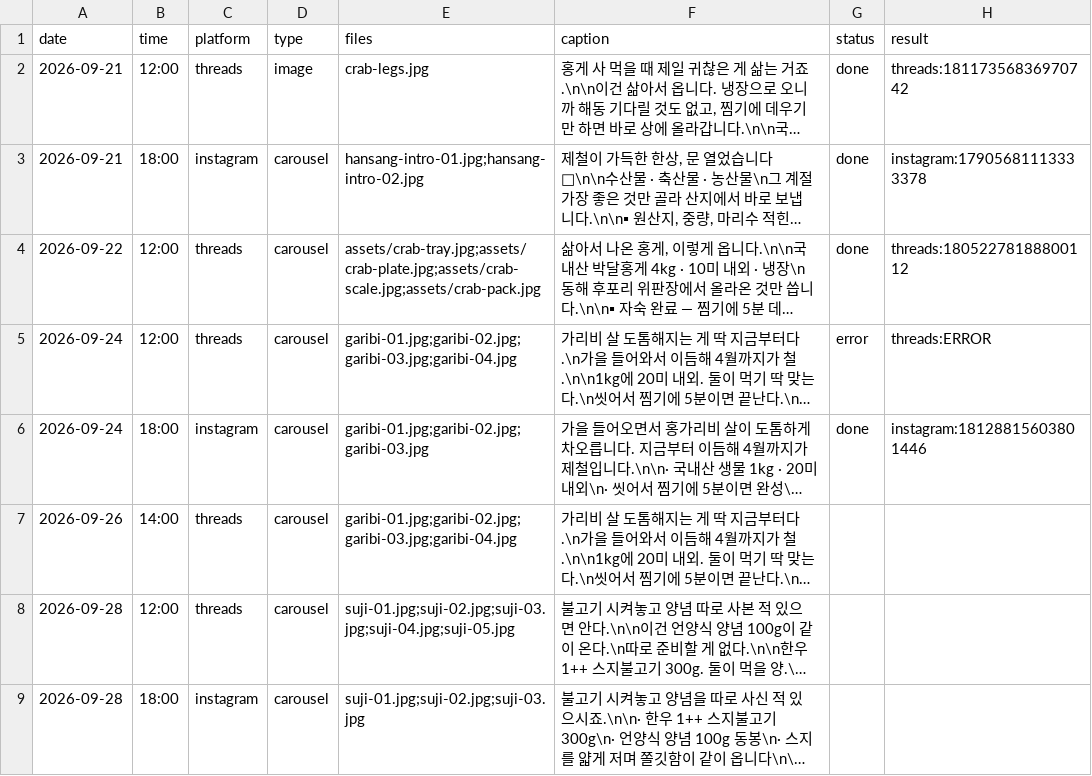
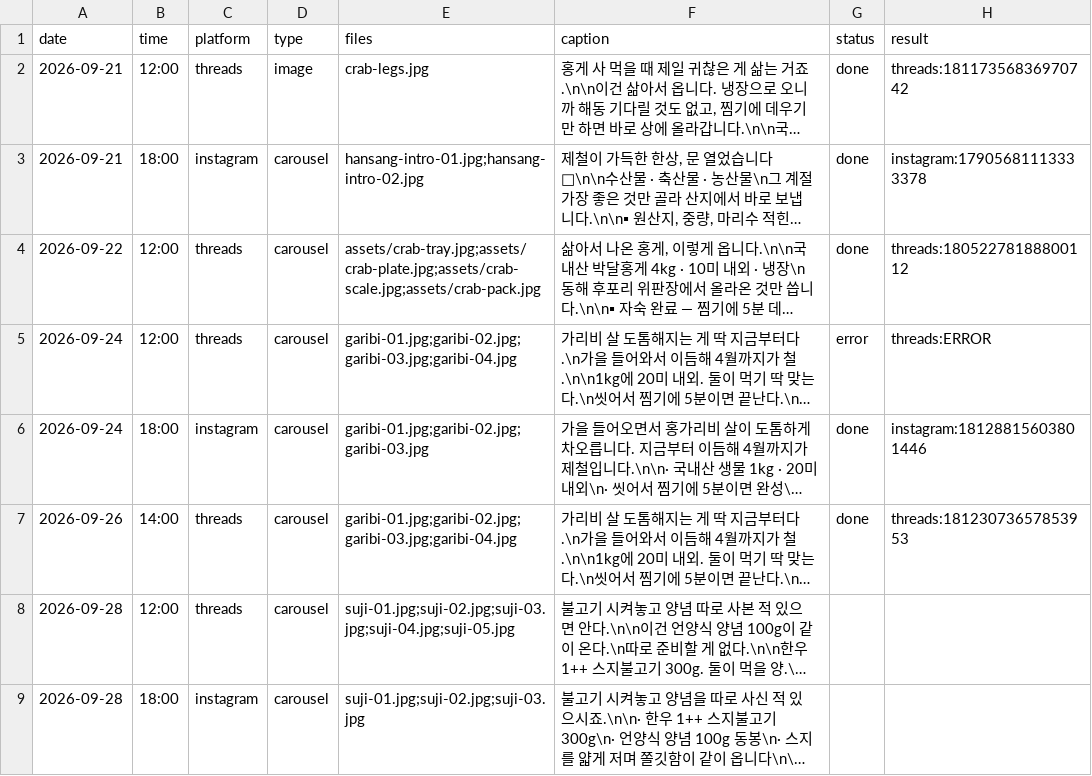
Before and after one commit to wonbi/hansang-auto, a CSV file: queue.csv, drawn as a sheet; only a part is shown; long unchanged cells end in …; the diff names each change by its address in the sheet, - before the commit and + after, or states it on an @@ line.

Commit message:
발행 결과 기록 2026-09-26 14:01 KST

```diff
--- a/queue.csv
+++ b/queue.csv
-G7 (status): (empty)
+G7 (status): done
-H7 (result): (empty)
+H7 (result): threads:18123073657853953
```
